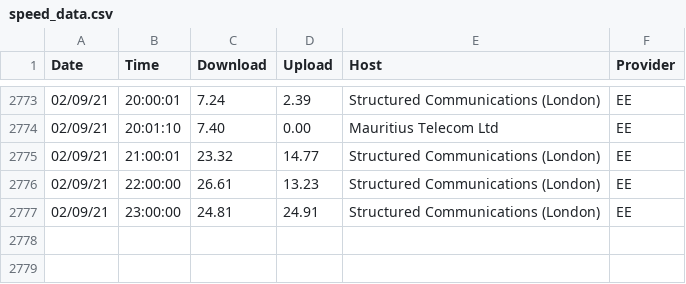
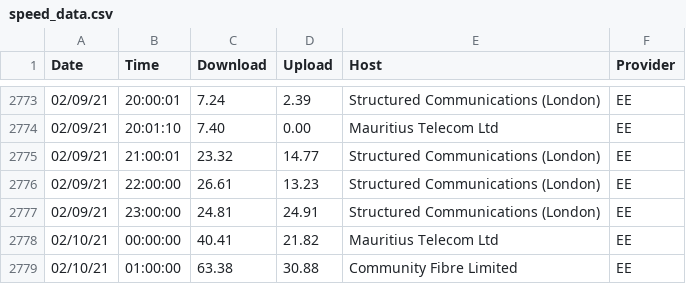
Before and after one commit to paulologeh/isp-speed, a CSV file: speed_data.csv, drawn as a sheet; only a part is shown, gaps mark what is left out.

```diff
--- a/speed_data.csv
+++ b/speed_data.csv
@@ -2777 +2777,3 @@ Date,Time,Download,Upload,Host,Provider
 02/09/21,23:00:00,24.81,24.91,Structured Communications (London),EE
+02/10/21,00:00:00,40.41,21.82,Mauritius Telecom Ltd,EE
+02/10/21,01:00:00,63.38,30.88,Community Fibre Limited,EE
```
Also changed, not shown: 30 other files.
